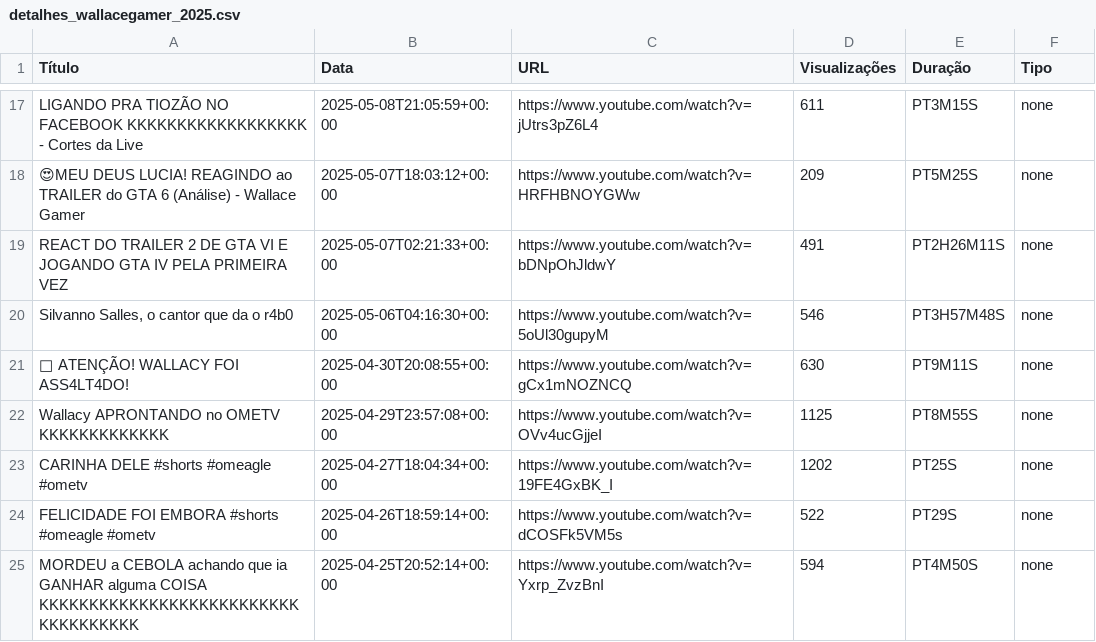
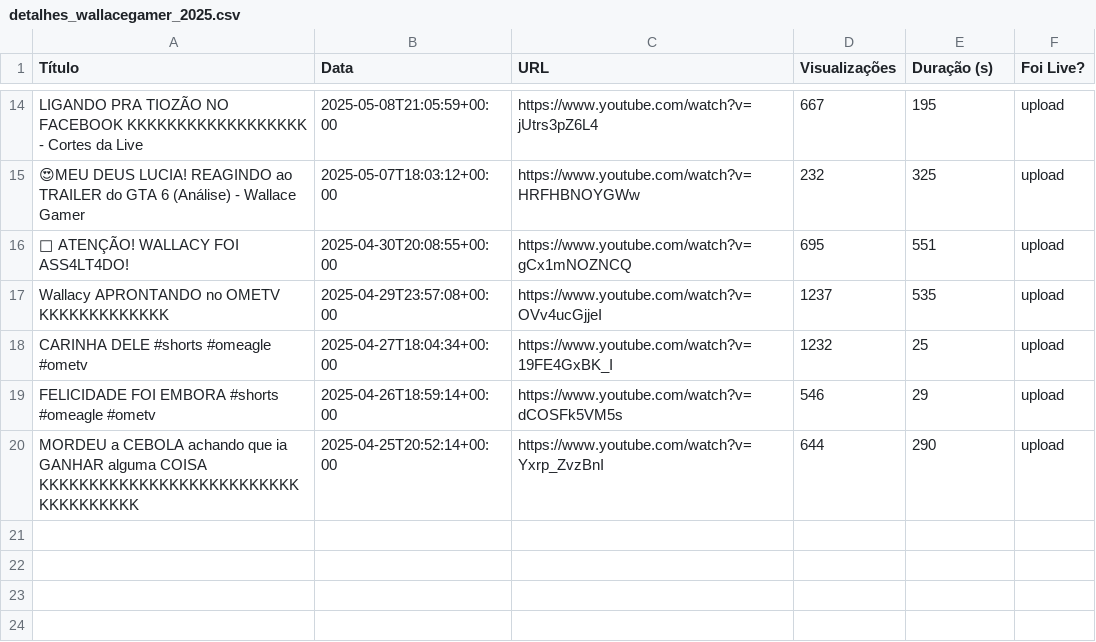
Before and after one commit to imdoamaral/TCC-1, a CSV file: scripts_auxiliares_e_extras/4-quant_lives_e_viz_2025/detalhes_wallacegamer_2025.csv, drawn as a sheet; only a part is shown, gaps mark what is left out; removed rows and columns are numbered as before the commit, all else as after; the diff covers the shown part only; the diff names each change by its address in the sheet, - before the commit and + after, or states it on an @@ line.

Commit message:
Refactor video metadata handling and update CSV structure
- Updated CSV files for various channels to include new columns: duration in seconds and live status.
- Modified the metadata extraction script to accommodate additional fields such as views, likes, and comments.
- Removed obsolete summary CSV file for the "calvoesfera" channel.
- Enhanced error handling and code readability in the metadata extraction script.

```diff
--- a/scripts_auxiliares_e_extras/4-quant_lives_e_viz_2025/detalhes_wallacegamer_2025.csv
+++ b/scripts_auxiliares_e_extras/4-quant_lives_e_viz_2025/detalhes_wallacegamer_2025.csv
-E1: Duração
+E1: Duração (s)
-F1: Tipo
+F1: Foi Live?
-D14 (Visualizações): 611
+D14 (Visualizações): 667
-E14 (Duração (s)): PT3M15S
+E14 (Duração (s)): 195
-F14:F15 (Foi Live?): none
+F14:F15 (Foi Live?): upload
-D15 (Visualizações): 209
+D15 (Visualizações): 232
-E15 (Duração (s)): PT5M25S
+E15 (Duração (s)): 325
-row 19: REACT DO TRAILER 2 DE GTA VI E JOGANDO GTA IV PELA PRIMEIRA VEZ | 2025-05-07T02:21:33+00:00 | https://www.youtube.com/watch?v=bDNpOhJldwY | 491 | PT2H26M11S | none
-row 20: Silvanno Salles, o cantor que da o r4b0 | 2025-05-06T04:16:30+00:00 | https://www.youtube.com/watch?v=5oUl30gupyM | 546 | PT3H57M48S | none
-D16 (Visualizações): 630
+D16 (Visualizações): 695
-E16 (Duração (s)): PT9M11S
+E16 (Duração (s)): 551
-F16:F20 (Foi Live?): none
+F16:F20 (Foi Live?): upload
-D17 (Visualizações): 1125
+D17 (Visualizações): 1237
-E17 (Duração (s)): PT8M55S
+E17 (Duração (s)): 535
-D18 (Visualizações): 1202
+D18 (Visualizações): 1232
-E18 (Duração (s)): PT25S
+E18 (Duração (s)): 25
-D19 (Visualizações): 522
+D19 (Visualizações): 546
-E19 (Duração (s)): PT29S
+E19 (Duração (s)): 29
-D20 (Visualizações): 594
+D20 (Visualizações): 644
-E20 (Duração (s)): PT4M50S
+E20 (Duração (s)): 290
```
Also changed, not shown: 3 removed rows and 36 edited cells elsewhere in this file, scripts_auxiliares_e_extras/4-quant_lives_e_viz_2025/detalhes_biahkov_2025.csv, scripts_auxiliares_e_extras/4-quant_lives_e_viz_2025/detalhes_canaldoronaldinho_2025.csv, 10 other files.
